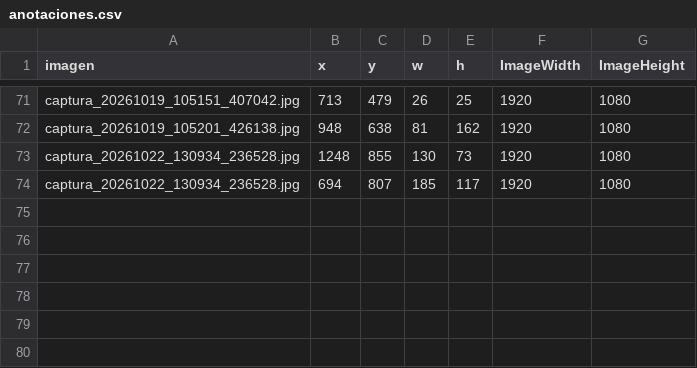
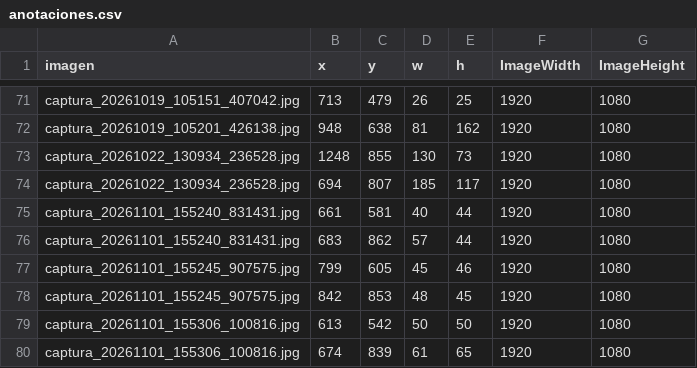
Before and after one commit to MarceloIsmael21/TC5031.10_ProyectoIntegrador, a CSV file: DataCapture/anotaciones.csv, drawn as a sheet; only a part is shown, gaps mark what is left out.

```diff
--- a/DataCapture/anotaciones.csv
+++ b/DataCapture/anotaciones.csv
@@ -74 +74,7 @@ captura_20261022_130934_236528.jpg,1248,855,130,73,1920,1080
 captura_20261022_130934_236528.jpg,694,807,185,117,1920,1080
+captura_20261101_155240_831431.jpg,661,581,40,44,1920,1080
+captura_20261101_155240_831431.jpg,683,862,57,44,1920,1080
+captura_20261101_155245_907575.jpg,799,605,45,46,1920,1080
+captura_20261101_155245_907575.jpg,842,853,48,45,1920,1080
+captura_20261101_155306_100816.jpg,613,542,50,50,1920,1080
+captura_20261101_155306_100816.jpg,674,839,61,65,1920,1080
```
Also changed, not shown: DataCapture/anotaciones_baseline.csv, DataCapture/anotaciones_limpias.csv, 18 other files.
